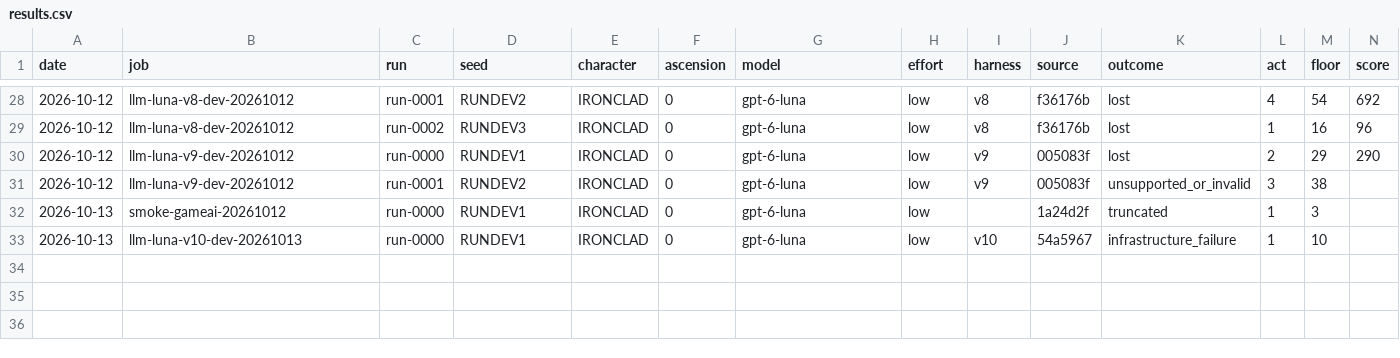
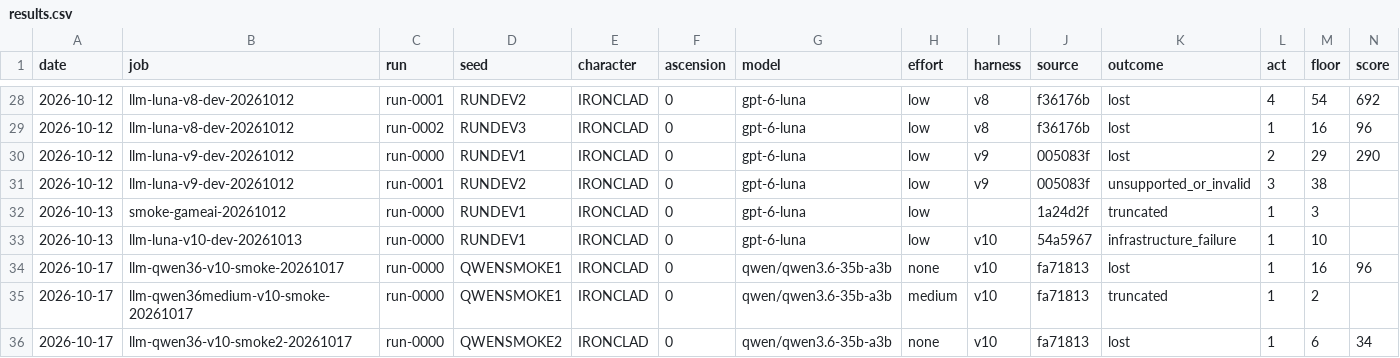
Before and after one commit to nivaldoh/slay_the_spire_ai, a CSV file: docs/spire/fullrun/results.csv, drawn as a sheet; only a part is shown, gaps mark what is left out; rows hold the shown columns only; the diff names each change by its address in the sheet, - before the commit and + after, or states it on an @@ line.

```diff
--- a/docs/spire/fullrun/results.csv
+++ b/docs/spire/fullrun/results.csv
+row 34: 2026-10-17 | llm-qwen36-v10-smoke-20261017 | run-0000 | QWENSMOKE1 | IRONCLAD | 0 | qwen/qwen3.6-35b-a3b | none | v10 | fa71813 | lost | 1 | 16 | 96
+row 35: 2026-10-17 | llm-qwen36medium-v10-smoke-20261017 | run-0000 | QWENSMOKE1 | IRONCLAD | 0 | qwen/qwen3.6-35b-a3b | medium | v10 | fa71813 | truncated | 1 | 2
+row 36: 2026-10-17 | llm-qwen36-v10-smoke2-20261017 | run-0000 | QWENSMOKE2 | IRONCLAD | 0 | qwen/qwen3.6-35b-a3b | none | v10 | fa71813 | lost | 1 | 6 | 34
```
Also changed, not shown: 3 other files.
